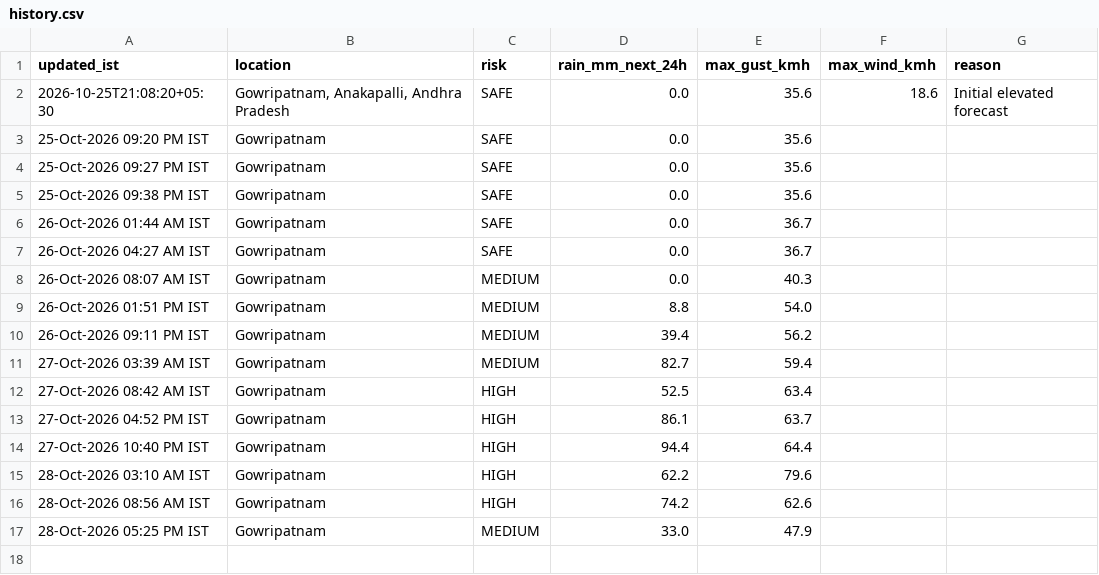
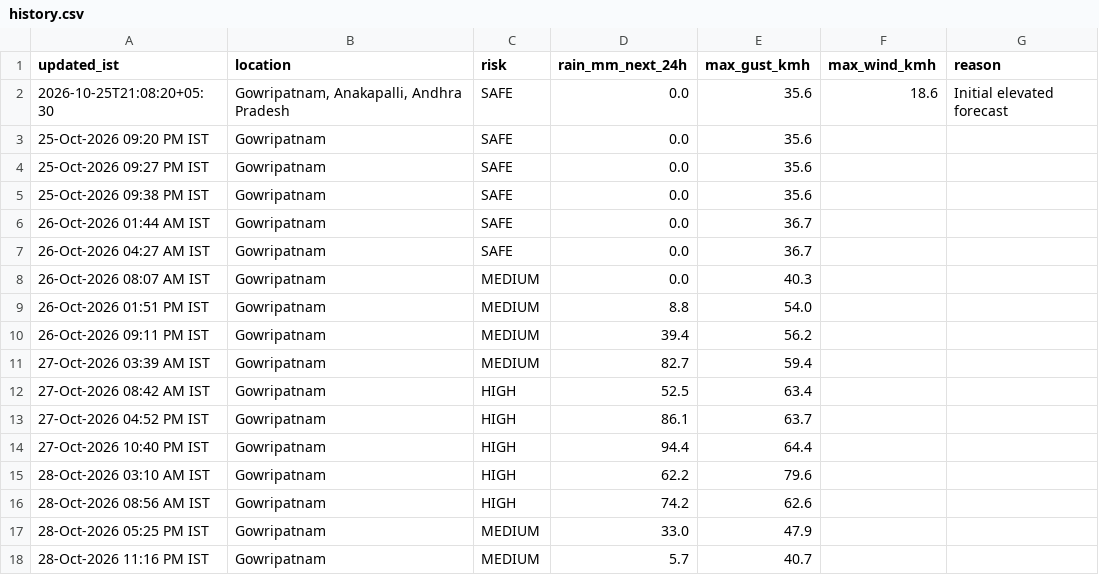
Before and after one commit to saideeppallela/cyclone-gowripatnam, a CSV file: history.csv, drawn as a sheet.

```diff
--- a/history.csv
+++ b/history.csv
@@ -17 +17,2 @@ updated_ist,location,risk,rain_mm_next_24h,max_gust_kmh,max_wind_kmh,reason
 28-Oct-2026 05:25 PM IST,Gowripatnam,MEDIUM,33.0,47.9
+28-Oct-2026 11:16 PM IST,Gowripatnam,MEDIUM,5.7,40.7
```
Also changed, not shown: 1 other file.
